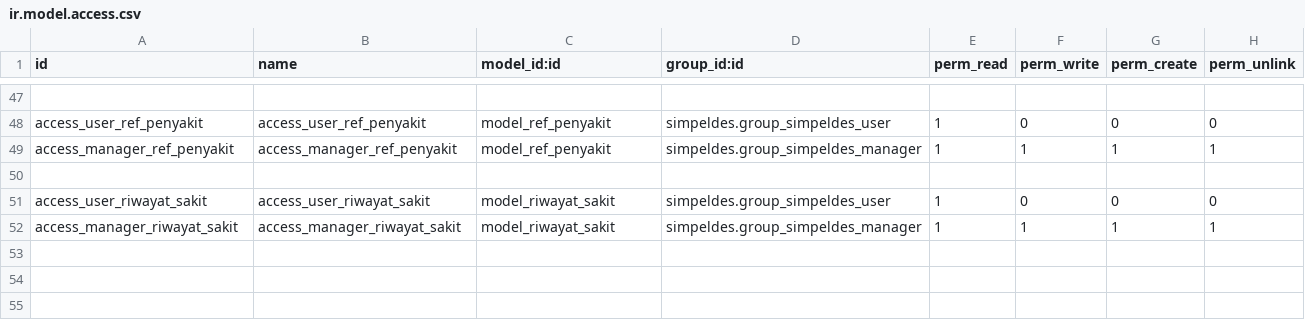
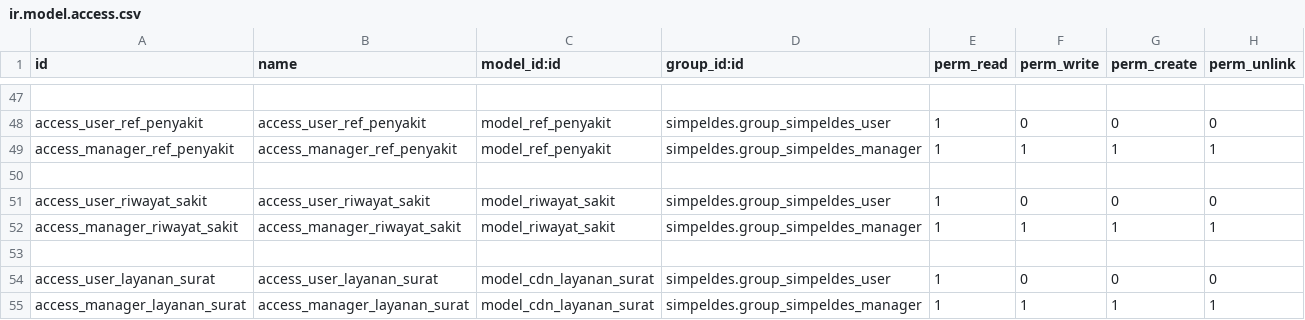
Before and after one commit to abufikrims/simpeldes, a CSV file: security/ir.model.access.csv, drawn as a sheet; only a part is shown, gaps mark what is left out.

```diff
--- a/security/ir.model.access.csv
+++ b/security/ir.model.access.csv
@@ -52 +52,4 @@ access_user_riwayat_sakit,access_user_riwayat_sakit,model_riwayat_sakit,simpelde
 access_manager_riwayat_sakit,access_manager_riwayat_sakit,model_riwayat_sakit,simpeldes.group_simpeldes_manager,1,1,1,1
+
+access_user_layanan_surat,access_user_layanan_surat,model_cdn_layanan_surat,simpeldes.group_simpeldes_user,1,0,0,0
+access_manager_layanan_surat,access_manager_layanan_surat,model_cdn_layanan_surat,simpeldes.group_simpeldes_manager,1,1,1,1
```
Also changed, not shown: 4 other files.
